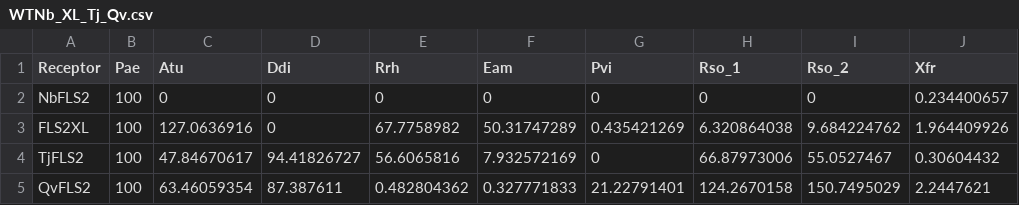
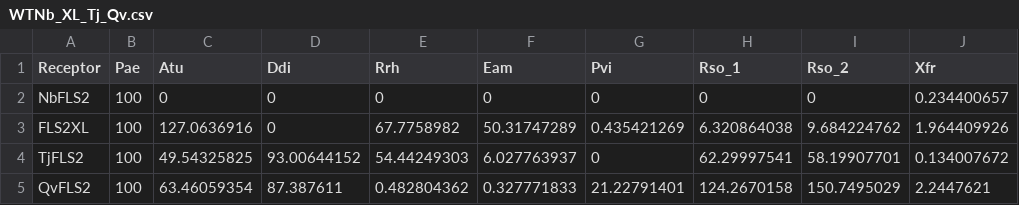
Before and after one commit to jerrytli/FLS2_engineering, a CSV file: R_ploting/input/ros/WTNb_XL_Tj_Qv.csv, drawn as a sheet; only a part is shown; the diff names each change by its address in the sheet, - before the commit and + after, or states it on an @@ line.

Commit message:
update data

```diff
--- a/R_ploting/input/ros/WTNb_XL_Tj_Qv.csv
+++ b/R_ploting/input/ros/WTNb_XL_Tj_Qv.csv
-C4 (Atu): 47.84670617
+C4 (Atu): 49.54325825
-D4 (Ddi): 94.41826727
+D4 (Ddi): 93.00644152
-E4 (Rrh): 56.6065816
+E4 (Rrh): 54.44249303
-F4 (Eam): 7.932572169
+F4 (Eam): 6.027763937
-H4 (Rso_1): 66.87973006
+H4 (Rso_1): 62.29997541
-I4 (Rso_2): 55.0527467
+I4 (Rso_2): 58.19907701
-J4 (Xfr): 0.30604432
+J4 (Xfr): 0.134007672
```
Also changed, not shown: 2 other files.
